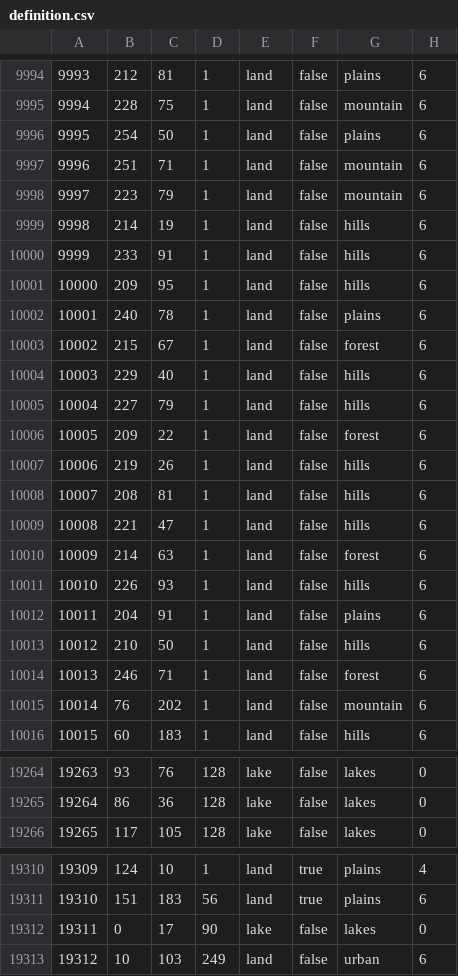
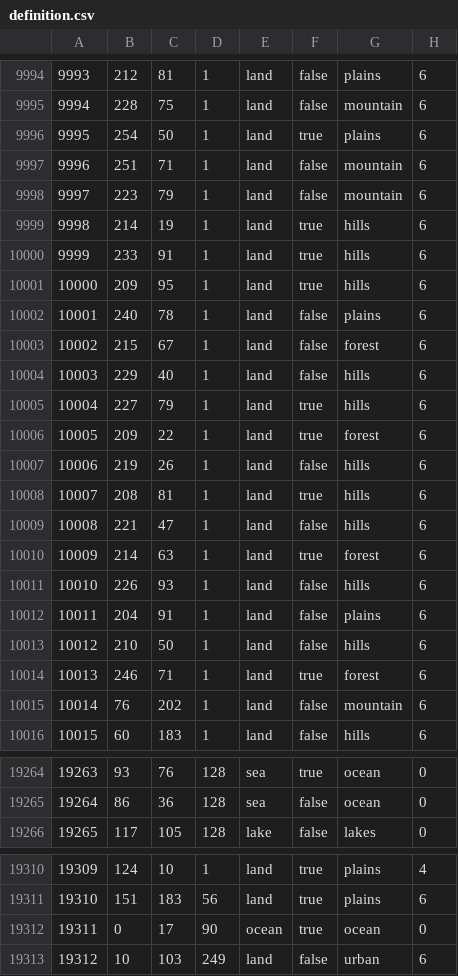
Before and after one commit to hoi4-modding-den/Dens-Fantasy-World, a CSV file: map/definition.csv, drawn as a sheet; only a part is shown, gaps mark what is left out; the diff covers the shown part only.

Commit message:
lake to sea for real this time

```diff
--- a/map/definition.csv
+++ b/map/definition.csv
@@ -9995,8 +9995,8 @@
 9994;228;75;1;land;false;mountain;6
-9995;254;50;1;land;false;plains;6
+9995;254;50;1;land;true;plains;6
 9996;251;71;1;land;false;mountain;6
 9997;223;79;1;land;false;mountain;6
-9998;214;19;1;land;false;hills;6
-9999;233;91;1;land;false;hills;6
-10000;209;95;1;land;false;hills;6
+9998;214;19;1;land;true;hills;6
+9999;233;91;1;land;true;hills;6
+10000;209;95;1;land;true;hills;6
 10001;240;78;1;land;false;plains;6
@@ -10004,8 +10004,8 @@
 10003;229;40;1;land;false;hills;6
-10004;227;79;1;land;false;hills;6
-10005;209;22;1;land;false;forest;6
+10004;227;79;1;land;true;hills;6
+10005;209;22;1;land;true;forest;6
 10006;219;26;1;land;false;hills;6
-10007;208;81;1;land;false;hills;6
+10007;208;81;1;land;true;hills;6
 10008;221;47;1;land;false;hills;6
-10009;214;63;1;land;false;forest;6
+10009;214;63;1;land;true;forest;6
 10010;226;93;1;land;false;hills;6
@@ -10013,3 +10013,3 @@
 10012;210;50;1;land;false;hills;6
-10013;246;71;1;land;false;forest;6
+10013;246;71;1;land;true;forest;6
 10014;76;202;1;land;false;mountain;6
@@ -19264,3 +19264,3 @@
-19263;93;76;128;lake;false;lakes;0
-19264;86;36;128;lake;false;lakes;0
+19263;93;76;128;sea;true;ocean;0
+19264;86;36;128;sea;false;ocean;0
 19265;117;105;128;lake;false;lakes;0
@@ -19311,3 +19311,3 @@
 19310;151;183;56;land;true;plains;6
-19311;0;17;90;lake;false;lakes;0
+19311;0;17;90;ocean;true;ocean;0
 19312;10;103;249;land;false;urban;6
```
Also changed, not shown: 144 edited cells elsewhere in this file, 5 other files.
